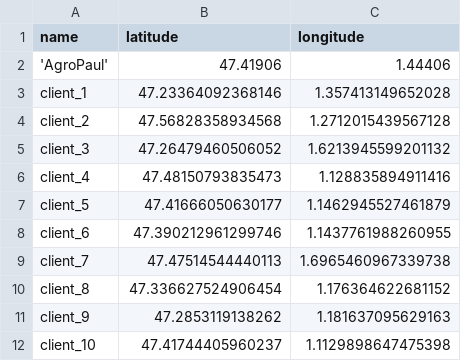
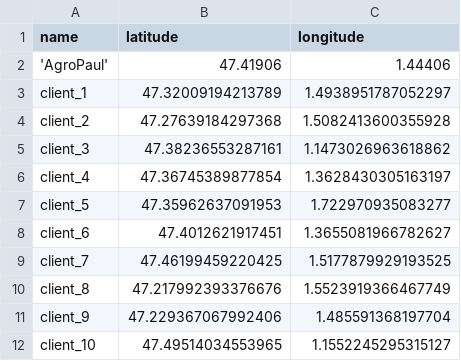
Before and after one commit to aiwendil-bot/these, a CSV file: data/'AgroPaul'_10_clients_demi_journées.csv, drawn as a sheet.

```diff
--- a/data/'AgroPaul'_10_clients_demi_journées.csv
+++ b/data/'AgroPaul'_10_clients_demi_journées.csv
@@ -2,11 +2,11 @@ name,latitude,longitude
 'AgroPaul',47.41906,1.44406
-client_1,47.23364092368146,1.357413149652028
-client_2,47.56828358934568,1.2712015439567128
-client_3,47.26479460506052,1.6213945599201132
-client_4,47.48150793835473,1.128835894911416
-client_5,47.41666050630177,1.1462945527461879
-client_6,47.390212961299746,1.1437761988260955
-client_7,47.47514544440113,1.6965460967339738
-client_8,47.336627524906454,1.176364622681152
-client_9,47.2853119138262,1.181637095629163
-client_10,47.41744405960237,1.1129898647475398
+client_1,47.32009194213789,1.4938951787052297
+client_2,47.27639184297368,1.5082413600355928
+client_3,47.38236553287161,1.1473026963618862
+client_4,47.36745389877854,1.3628430305163197
+client_5,47.35962637091953,1.722970935083277
+client_6,47.4012621917451,1.3655081966782627
+client_7,47.46199459220425,1.5177879929193525
+client_8,47.217992393376676,1.5523919366467749
+client_9,47.229367067992406,1.485591368197704
+client_10,47.49514034553965,1.1552245295315127
```
Also changed, not shown: data/'AgroPaul'_5_clients_demi_journées.csv, 47 other files.
